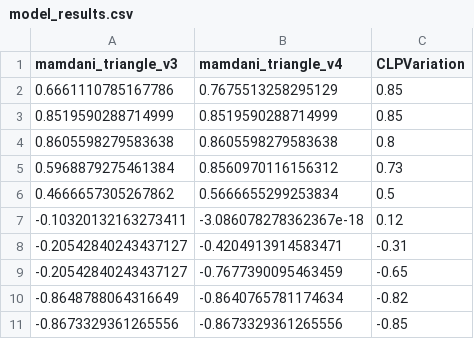
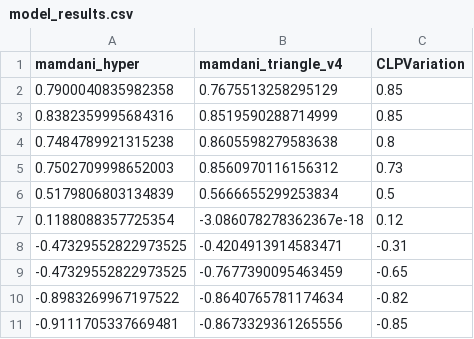
Before and after one commit to JT-projetos/Cint_projeto1, a CSV file: fuzzy/output/eval_models/model_results.csv, drawn as a sheet.

Commit message:
Ran top2 models

```diff
--- a/fuzzy/output/eval_models/model_results.csv
+++ b/fuzzy/output/eval_models/model_results.csv
@@ -1,11 +1,11 @@
-mamdani_triangle_v3,mamdani_triangle_v4,CLPVariation
-0.6661110785167786,0.7675513258295129,0.85
-0.8519590288714999,0.8519590288714999,0.85
-0.8605598279583638,0.8605598279583638,0.8
-0.5968879275461384,0.8560970116156312,0.73
-0.4666657305267862,0.5666655299253834,0.5
--0.10320132163273411,-3.086078278362367e-18,0.12
--0.20542840243437127,-0.4204913914583471,-0.31
--0.20542840243437127,-0.7677390095463459,-0.65
--0.8648788064316649,-0.8640765781174634,-0.82
--0.8673329361265556,-0.8673329361265556,-0.85
+mamdani_hyper,mamdani_triangle_v4,CLPVariation
+0.7900040835982358,0.7675513258295129,0.85
+0.8382359995684316,0.8519590288714999,0.85
+0.7484789921315238,0.8605598279583638,0.8
+0.7502709998652003,0.8560970116156312,0.73
+0.5179806803134839,0.5666655299253834,0.5
+0.1188088357725354,-3.086078278362367e-18,0.12
+-0.47329552822973525,-0.4204913914583471,-0.31
+-0.47329552822973525,-0.7677390095463459,-0.65
+-0.8983269967197522,-0.8640765781174634,-0.82
+-0.9111705337669481,-0.8673329361265556,-0.85
```
Also changed, not shown: fuzzy/output/eval_models/model_scores.csv, 3 other files.
